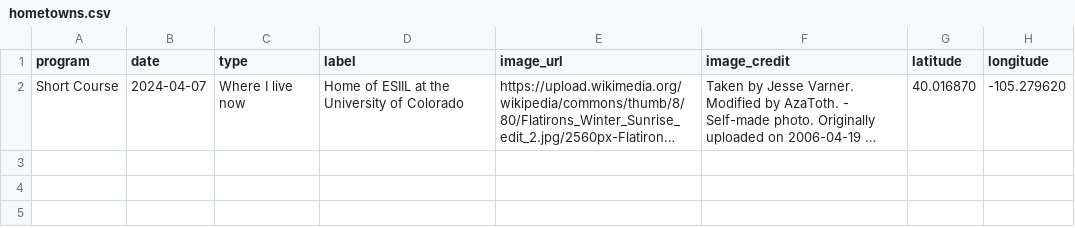
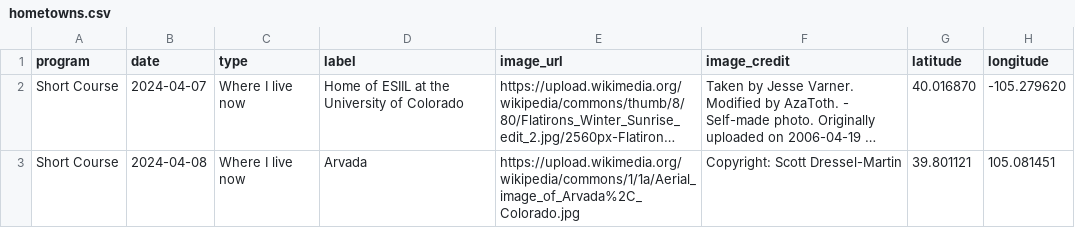
Before and after one commit to cu-esiil-edu/hometowns, a CSV file: hometowns.csv, drawn as a sheet; long unchanged cells end in …; the diff names each change by its address in the sheet, - before the commit and + after, or states it on an @@ line.

Commit message:
Update hometowns.csv

```diff
--- a/hometowns.csv
+++ b/hometowns.csv
+row 3: Short Course | 2024-04-08 | Where I live now | Arvada | https://upload.wikimedia.org/wikipedia/commons/1/1a/Aerial_image_of_Arvada%2C_Colorado.jpg | Copyright: Scott Dressel-Martin | 39.801121 | 105.081451
```
